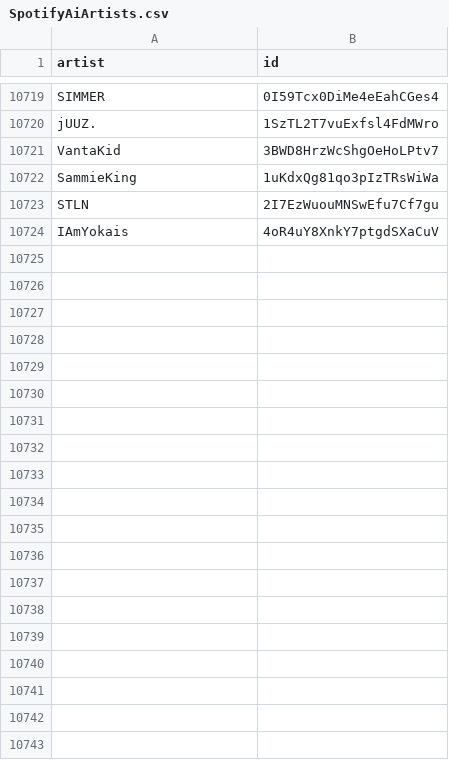
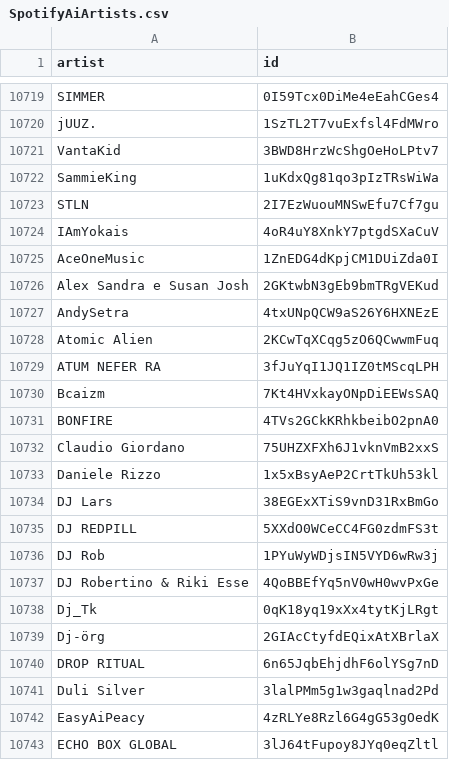
Before and after one commit to CennoxX/spotify-ai-blocker, a CSV file: SpotifyAiArtists.csv, drawn as a sheet; only a part is shown, gaps mark what is left out; the diff covers the shown part only.

```diff
--- a/SpotifyAiArtists.csv
+++ b/SpotifyAiArtists.csv
@@ -10724 +10724,20 @@ STLN,2I7EzWuouMNSwEfu7Cf7gu
 IAmYokais,4oR4uY8XnkY7ptgdSXaCuV
+AceOneMusic,1ZnEDG4dKpjCM1DUiZda0I
+Alex Sandra e Susan Josh,2GKtwbN3gEb9bmTRgVEKud
+AndySetra,4txUNpQCW9aS26Y6HXNEzE
+Atomic Alien,2KCwTqXCqg5zO6QCwwmFuq
+ATUM NEFER RA,3fJuYqI1JQ1IZ0tMScqLPH
+Bcaizm,7Kt4HVxkayONpDiEEWsSAQ
+BONFIRE,4TVs2GCkKRhkbeibO2pnA0
+Claudio Giordano,75UHZXFXh6J1vknVmB2xxS
+Daniele Rizzo,1x5xBsyAeP2CrtTkUh53kl
+DJ Lars,38EGExXTiS9vnD31RxBmGo
+DJ REDPILL,5XXdO0WCeCC4FG0zdmFS3t
+DJ Rob,1PYuWyWDjsIN5VYD6wRw3j
+DJ Robertino & Riki Esse,4QoBBEfYq5nV0wH0wvPxGe
+Dj_Tk,0qK18yq19xXx4tytKjLRgt
+Dj-örg,2GIAcCtyfdEQixAtXBrlaX
+DROP RITUAL,6n65JqbEhjdhF6olYSg7nD
+Duli Silver,3lalPMm5g1w3gaqlnad2Pd
+EasyAiPeacy,4zRLYe8Rzl6G4gG53gOedK
+ECHO BOX GLOBAL,3lJ64tFupoy8JYq0eqZltl
```
Also changed, not shown: 31 added rows elsewhere in this file.
